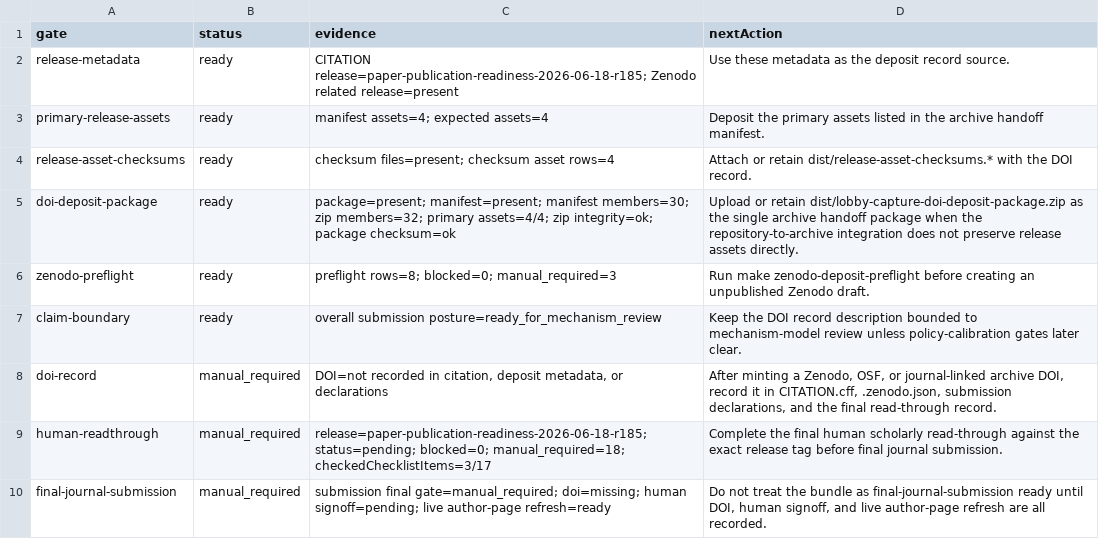
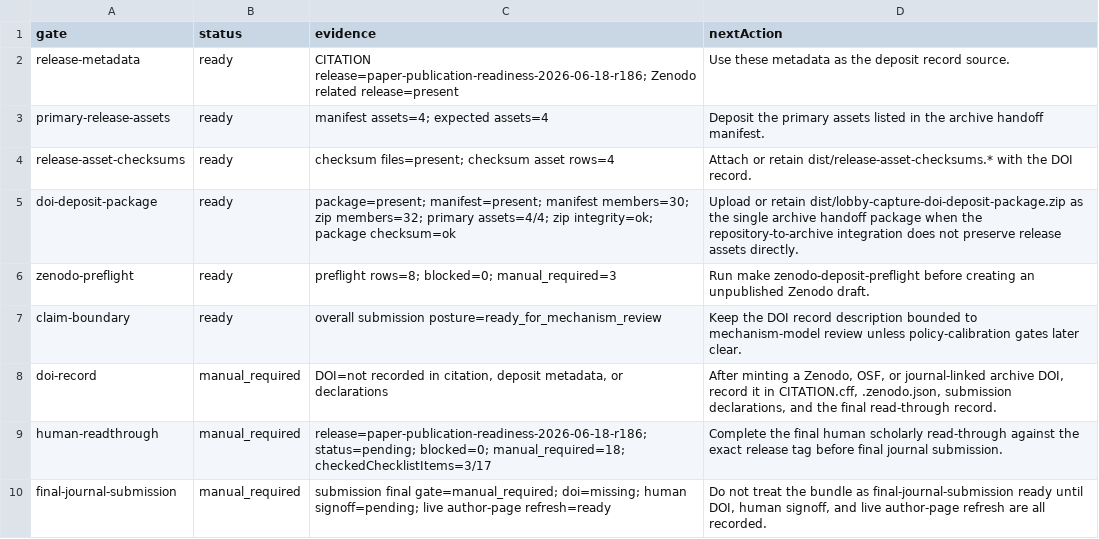
Before and after one commit to Jacoba1100254352/lobby-capture-simulator, a CSV file: reports/doi-deposit-readiness.csv, drawn as a sheet.

```diff
--- a/reports/doi-deposit-readiness.csv
+++ b/reports/doi-deposit-readiness.csv
@@ -1,3 +1,3 @@
 gate,status,evidence,nextAction
-release-metadata,ready,CITATION release=paper-publication-readiness-2026-06-18-r185; Zenodo related release=present,Use these metadata as the deposit record source.
+release-metadata,ready,CITATION release=paper-publication-readiness-2026-06-18-r186; Zenodo related release=present,Use these metadata as the deposit record source.
 primary-release-assets,ready,manifest assets=4; expected assets=4,Deposit the primary assets listed in the archive handoff manifest.
@@ -8,3 +8,3 @@ claim-boundary,ready,overall submission posture=ready_for_mechanism_review,Keep
 doi-record,manual_required,"DOI=not recorded in citation, deposit metadata, or declarations","After minting a Zenodo, OSF, or journal-linked archive DOI, record it in CITATION.cff, .zenodo.json, submission declarations, and the final read-through record."
-human-readthrough,manual_required,release=paper-publication-readiness-2026-06-18-r185; status=pending; blocked=0; manual_required=18; checkedChecklistItems=3/17,Complete the final human scholarly read-through against the exact release tag before final journal submission.
+human-readthrough,manual_required,release=paper-publication-readiness-2026-06-18-r186; status=pending; blocked=0; manual_required=18; checkedChecklistItems=3/17,Complete the final human scholarly read-through against the exact release tag before final journal submission.
 final-journal-submission,manual_required,submission final gate=manual_required; doi=missing; human signoff=pending; live author-page refresh=ready,"Do not treat the bundle as final-journal-submission ready until DOI, human signoff, and live author-page refresh are all recorded."
```
Also changed, not shown: reports/archive-handoff-manifest.csv, reports/final-human-readthrough-audit.csv, 21 other files.
